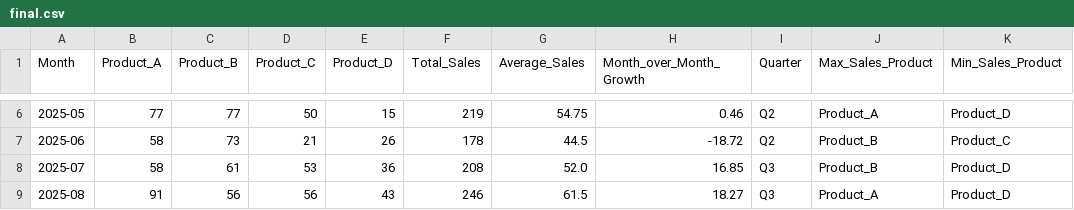
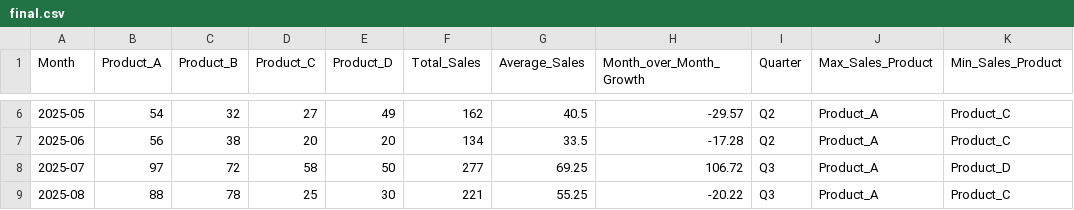
Before and after one commit to r5yan/Project_sales, a CSV file: data/final.csv, drawn as a sheet; only a part is shown, gaps mark what is left out; the diff covers the shown part only.

```diff
--- a/data/final.csv
+++ b/data/final.csv
@@ -6,4 +6,4 @@ Month,Product_A,Product_B,Product_C,Product_D,Total_Sales,Average_Sales,Month_ov
-2025-05,77,77,50,15,219,54.75,0.46,Q2,Product_A,Product_D
-2025-06,58,73,21,26,178,44.5,-18.72,Q2,Product_B,Product_C
-2025-07,58,61,53,36,208,52.0,16.85,Q3,Product_B,Product_D
-2025-08,91,56,56,43,246,61.5,18.27,Q3,Product_A,Product_D
+2025-05,54,32,27,49,162,40.5,-29.57,Q2,Product_A,Product_C
+2025-06,56,38,20,20,134,33.5,-17.28,Q2,Product_A,Product_C
+2025-07,97,72,58,50,277,69.25,106.72,Q3,Product_A,Product_D
+2025-08,88,78,25,30,221,55.25,-20.22,Q3,Product_A,Product_C
```
Also changed, not shown: 60 edited cells elsewhere in this file, data/initial.csv, data/output.csv, 1 other file.
